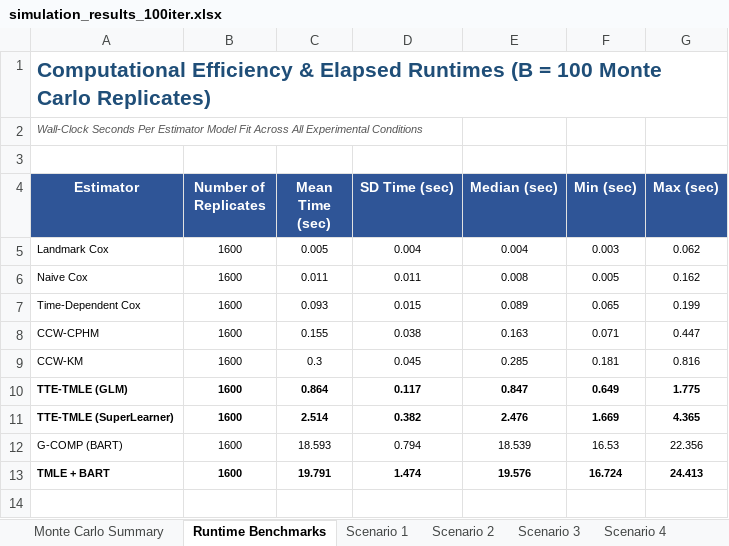
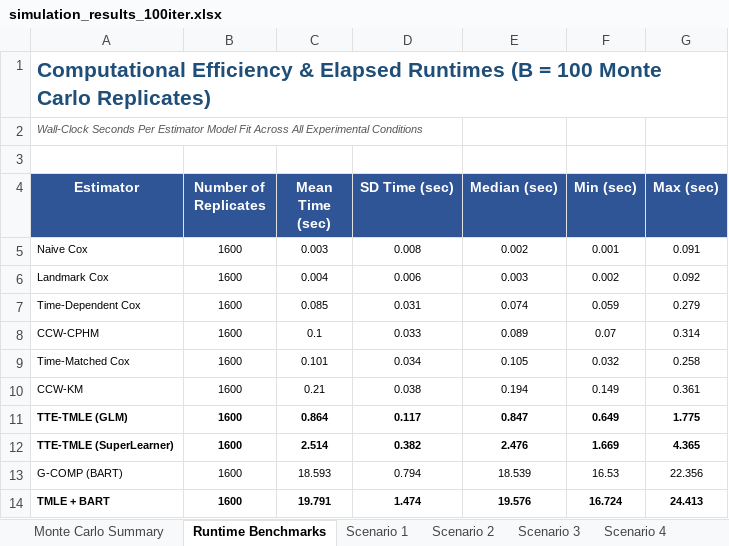
Before and after one commit to twj8CDC/tmle_tte, an Excel workbook: sim/simulation_results_100iter.xlsx, sheet Runtime Benchmarks, drawn as a sheet; values as stored, in another font and other column widths than the file's, no borders; removed rows and columns are numbered as before the commit, all else as after; the diff names each change by its address in the sheet, - before the commit and + after, or states it on an @@ line.

```diff
--- a/sim/simulation_results_100iter.xlsx (sheet Runtime Benchmarks)
+++ b/sim/simulation_results_100iter.xlsx (sheet Runtime Benchmarks)
-row 5: Landmark Cox | 1600 | 0.005 | 0.004 | 0.004 | 0.003 | 0.062
-C5 (Mean Time (sec)): 0.011
+C5 (Mean Time (sec)): 0.003
-D5 (SD Time (sec)): 0.011
+D5 (SD Time (sec)): 0.008
-E5 (Median (sec)): 0.008
+E5 (Median (sec)): 0.002
-F5 (Min (sec)): 0.005
+F5 (Min (sec)): 0.001
-G5 (Max (sec)): 0.162
+G5 (Max (sec)): 0.091
+row 6: Landmark Cox | 1600 | 0.004 | 0.006 | 0.003 | 0.002 | 0.092
-C7 (Mean Time (sec)): 0.093
+C7 (Mean Time (sec)): 0.085
-D7 (SD Time (sec)): 0.015
+D7 (SD Time (sec)): 0.031
-E7 (Median (sec)): 0.089
+E7 (Median (sec)): 0.074
-F7 (Min (sec)): 0.065
+F7 (Min (sec)): 0.059
-G7 (Max (sec)): 0.199
+G7 (Max (sec)): 0.279
-C8 (Mean Time (sec)): 0.155
+C8 (Mean Time (sec)): 0.1
-D8 (SD Time (sec)): 0.038
+D8 (SD Time (sec)): 0.033
-E8 (Median (sec)): 0.163
+E8 (Median (sec)): 0.089
-F8 (Min (sec)): 0.071
+F8 (Min (sec)): 0.07
-G8 (Max (sec)): 0.447
+G8 (Max (sec)): 0.314
+row 9: Time-Matched Cox | 1600 | 0.101 | 0.034 | 0.105 | 0.032 | 0.258
-C10 (Mean Time (sec)): 0.3
+C10 (Mean Time (sec)): 0.21
-D10 (SD Time (sec)): 0.045
+D10 (SD Time (sec)): 0.038
-E10 (Median (sec)): 0.285
+E10 (Median (sec)): 0.194
-F10 (Min (sec)): 0.181
+F10 (Min (sec)): 0.149
-G10 (Max (sec)): 0.816
+G10 (Max (sec)): 0.361
```
Also changed, not shown: sheet Monte Carlo Summary, sheet Scenario 4, sheet Scenario 8, sheet Scenario 5, sheet Scenario 3, sheet Scenario 1, 3 more sheets, 20 other files.
